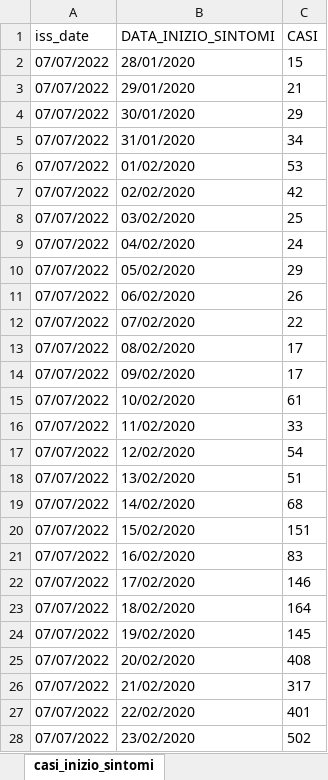
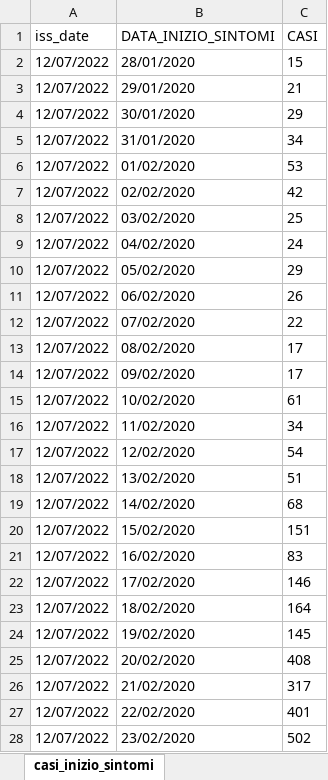
Before and after one commit to aidinattar/COVID-19, an Excel workbook: ISS/covid_19-iss.xlsx, sheet casi_inizio_sintomi, drawn as a sheet; only a part is shown; values as stored, in another font and other column widths than the file's, no borders; the diff covers the shown part only; the diff names each change by its address in the sheet, - before the commit and + after, or states it on an @@ line.

```diff
--- a/ISS/covid_19-iss.xlsx (sheet casi_inizio_sintomi)
+++ b/ISS/covid_19-iss.xlsx (sheet casi_inizio_sintomi)
-A2:A28 (iss_date): 07/07/2022
+A2:A28 (iss_date): 12/07/2022
-C16 (CASI): 33
+C16 (CASI): 34
```
Also changed, not shown: 6 added rows, 1 removed row and 1484 edited cells elsewhere in this sheet, sheet casi_inizio_sintomi_sint, sheet casi_prelievo_diagnosi, sheet ricoveri, sheet stato_clinico, sheet decessi, sheet casi_provincie, 2 more sheets, 1 other file.
